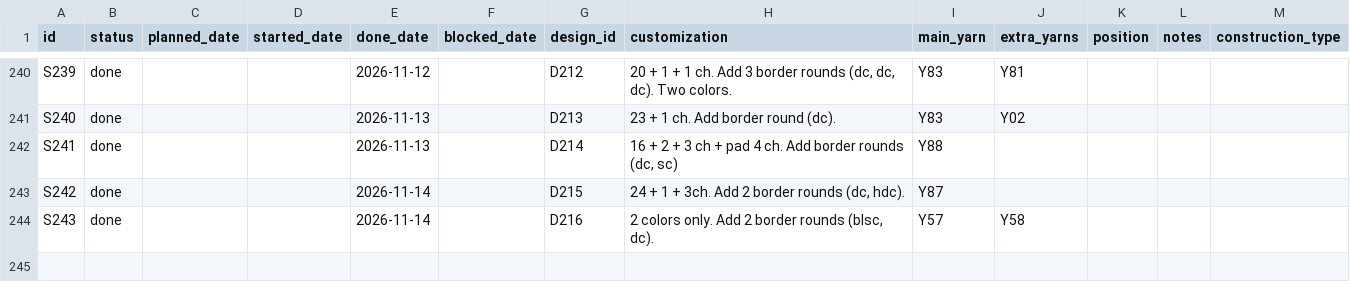
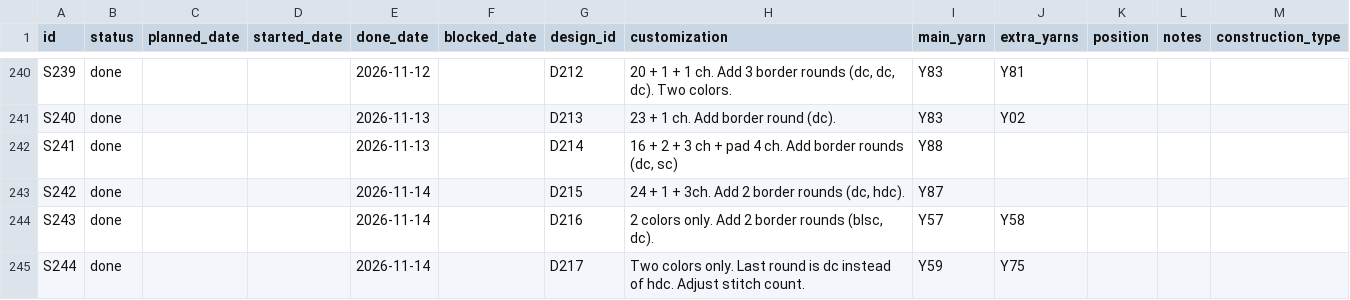
Before and after one commit to anhtr/grannydb, a CSV file: data/squares.csv, drawn as a sheet; only a part is shown, gaps mark what is left out.

Commit message:
Update 1 square
- save squares/S244 — Status: done, Done: 2026-11-14, Design: D217, Customization: Two colors only. Last round is dc instead of hdc. Adjust stitch count., Main colour: Y59, Extra colours: Y75

```diff
--- a/data/squares.csv
+++ b/data/squares.csv
@@ -246 +246,2 @@ S242,done,,,2026-11-14,,D215,"24 + 1 + 3ch. Add 2 border rounds (dc, hdc).",Y87,
 S243,done,,,2026-11-14,,D216,"2 colors only. Add 2 border rounds (blsc, dc).",Y57,Y58,,,
+S244,done,,,2026-11-14,,D217,Two colors only. Last round is dc instead of hdc. Adjust stitch count.,Y59,Y75,,,
```
